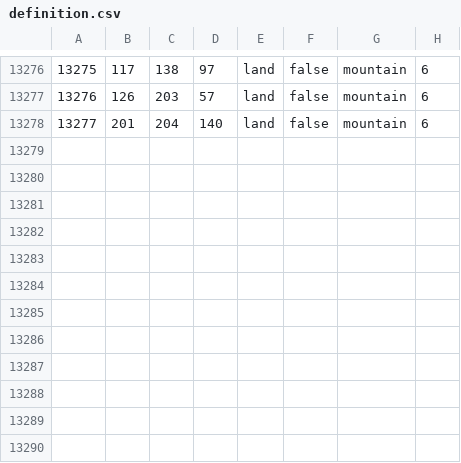
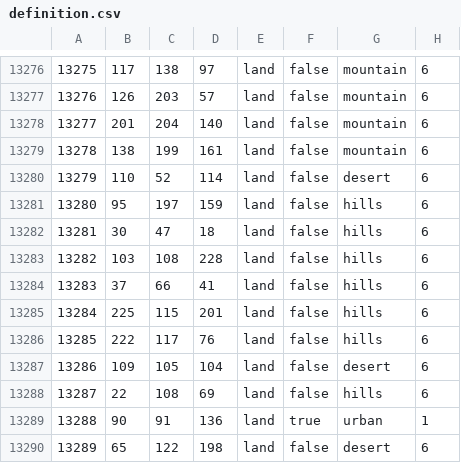
Before and after one commit to FilippGreatNot/CollabWorld1, a CSV file: map/definition.csv, drawn as a sheet; only a part is shown, gaps mark what is left out; the diff names each change by its address in the sheet, - before the commit and + after, or states it on an @@ line.

```diff
--- a/map/definition.csv
+++ b/map/definition.csv
+row 13279: 13278 | 138 | 199 | 161 | land | false | mountain | 6
+row 13280: 13279 | 110 | 52 | 114 | land | false | desert | 6
+row 13281: 13280 | 95 | 197 | 159 | land | false | hills | 6
+row 13282: 13281 | 30 | 47 | 18 | land | false | hills | 6
+row 13283: 13282 | 103 | 108 | 228 | land | false | hills | 6
+row 13284: 13283 | 37 | 66 | 41 | land | false | hills | 6
+row 13285: 13284 | 225 | 115 | 201 | land | false | hills | 6
+row 13286: 13285 | 222 | 117 | 76 | land | false | hills | 6
+row 13287: 13286 | 109 | 105 | 104 | land | false | desert | 6
+row 13288: 13287 | 22 | 108 | 69 | land | false | hills | 6
+row 13289: 13288 | 90 | 91 | 136 | land | true | urban | 1
+row 13290: 13289 | 65 | 122 | 198 | land | false | desert | 6
```
Also changed, not shown: 54 other files.
